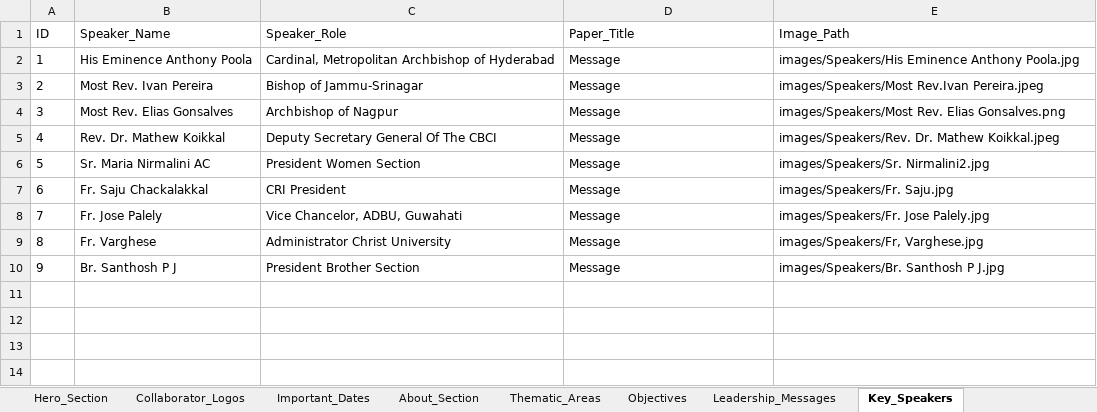
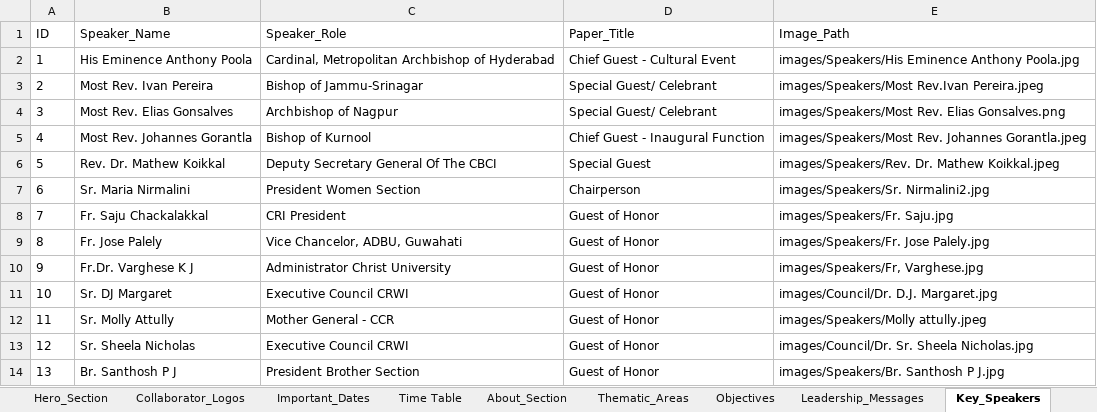
Before and after one commit to Jomitm/crwisymposium, an Excel workbook: website_data.xlsx, sheet Key_Speakers, drawn as a sheet; values as stored, in another font and other column widths than the file's, no borders; addresses are those after the commit; the diff names each change by its address in the sheet, - before the commit and + after, or states it on an @@ line.

```diff
--- a/website_data.xlsx (sheet Key_Speakers)
+++ b/website_data.xlsx (sheet Key_Speakers)
+sheet tab: Time Table
-D2 (Paper_Title): Message
+D2 (Paper_Title): Chief Guest - Cultural Event
-D3:D4 (Paper_Title): Message
+D3:D4 (Paper_Title): Special Guest/ Celebrant
+row 5: 4 | Most Rev. Johannes Gorantla | Bishop of Kurnool | Chief Guest - Inaugural Function | images/Speakers/Most Rev. Johannes Gorantla.jpeg
@@ column A (ID) renumbered from row 6 down @@
-D6 (Paper_Title): Message
+D6 (Paper_Title): Special Guest
-B7 (Speaker_Name): Sr. Maria Nirmalini AC
+B7 (Speaker_Name): Sr. Maria Nirmalini
-D7 (Paper_Title): Message
+D7 (Paper_Title): Chairperson
-D8:D10 (Paper_Title): Message
+D8:D10 (Paper_Title): Guest of Honor
-B10 (Speaker_Name): Fr. Varghese
+B10 (Speaker_Name): Fr.Dr. Varghese K J
+row 11: 10 | Sr. DJ Margaret | Executive Council CRWI | Guest of Honor | images/Council/Dr. D.J. Margaret.jpg
+row 12: 11 | Sr. Molly Attully | Mother General - CCR | Guest of Honor | images/Speakers/Molly attully.jpeg
+row 13: 12 | Sr. Sheela Nicholas | Executive Council CRWI | Guest of Honor | images/Council/Dr. Sr. Sheela Nicholas.jpg
-D14 (Paper_Title): Message
+D14 (Paper_Title): Guest of Honor
```
Also changed, not shown: sheet Presenters, sheet Development Partners, sheet The Invisible Engines, 10 other files.
